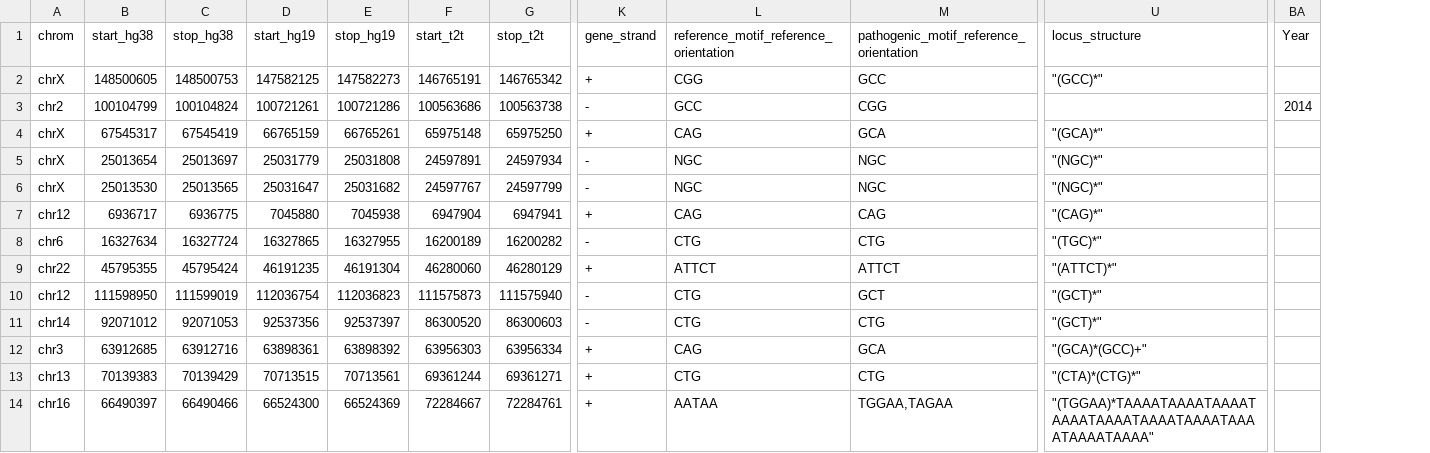
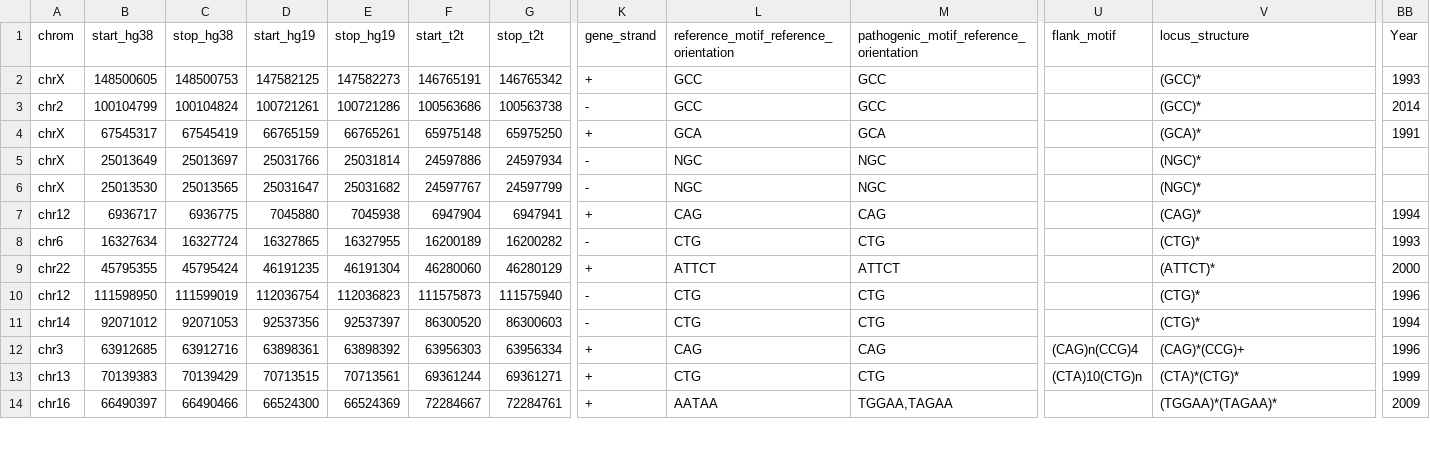
Before and after one commit to dashnowlab/STRchive, a CSV file: data/STR-disease-loci.csv, drawn as a sheet; only a part is shown, gaps mark what is left out; addresses are those after the commit; the diff covers the shown part only; the diff names each change by its address in the sheet, - before the commit and + after, or states it on an @@ line.

Commit message:
Review of all loci. Updated several motifs to ref orientation, adjusted coordinates, update gene name to latest, updated structures for genotyping

```diff
--- a/data/STR-disease-loci.csv
+++ b/data/STR-disease-loci.csv
+column U (flank_motif), rows 12-13: (CAG)n(CCG)4 | (CTA)10(CTG)n
-L2: CGG
+L2: GCC
-V2 (locus_structure): "(GCC)*"
+V2 (locus_structure): (GCC)*
-BB2 (Year): (empty)
+BB2 (Year): 1993
-M3: CGG
+M3: GCC
-V3 (locus_structure): (empty)
+V3 (locus_structure): (GCC)*
-L4: CAG
+L4: GCA
-V4 (locus_structure): "(GCA)*"
+V4 (locus_structure): (GCA)*
-BB4 (Year): (empty)
+BB4 (Year): 1991
-B5 (start_hg38): 25013654
+B5 (start_hg38): 25013649
-D5 (start_hg19): 25031779
+D5 (start_hg19): 25031766
-E5 (stop_hg19): 25031808
+E5 (stop_hg19): 25031814
-F5 (start_t2t): 24597891
+F5 (start_t2t): 24597886
-V5:V6 (locus_structure): "(NGC)*"
+V5:V6 (locus_structure): (NGC)*
-V7 (locus_structure): "(CAG)*"
+V7 (locus_structure): (CAG)*
-BB7 (Year): (empty)
+BB7 (Year): 1994
-V8 (locus_structure): "(TGC)*"
+V8 (locus_structure): (CTG)*
-BB8 (Year): (empty)
+BB8 (Year): 1993
-V9 (locus_structure): "(ATTCT)*"
+V9 (locus_structure): (ATTCT)*
-BB9 (Year): (empty)
+BB9 (Year): 2000
-M10: GCT
+M10: CTG
-V10:V11 (locus_structure): "(GCT)*"
+V10:V11 (locus_structure): (CTG)*
-BB10 (Year): (empty)
+BB10 (Year): 1996
-BB11 (Year): (empty)
+BB11 (Year): 1994
-M12: GCA
+M12: CAG
-V12 (locus_structure): "(GCA)*(GCC)+"
+V12 (locus_structure): (CAG)*(CCG)+
-BB12 (Year): (empty)
+BB12 (Year): 1996
-V13 (locus_structure): "(CTA)*(CTG)*"
+V13 (locus_structure): (CTA)*(CTG)*
-BB13 (Year): (empty)
+BB13 (Year): 1999
-V14 (locus_structure): "(TGGAA)*TAAAATAAAATAAAATAAAATAAAATAAAATAAAATAAAATAAAATAAAA"
+V14 (locus_structure): (TGGAA)*(TAGAA)*
-BB14 (Year): (empty)
+BB14 (Year): 2009
```
Also changed, not shown: 148 edited cells elsewhere in this file, data/STR-disease-loci.processed.csv, 1 other file.
